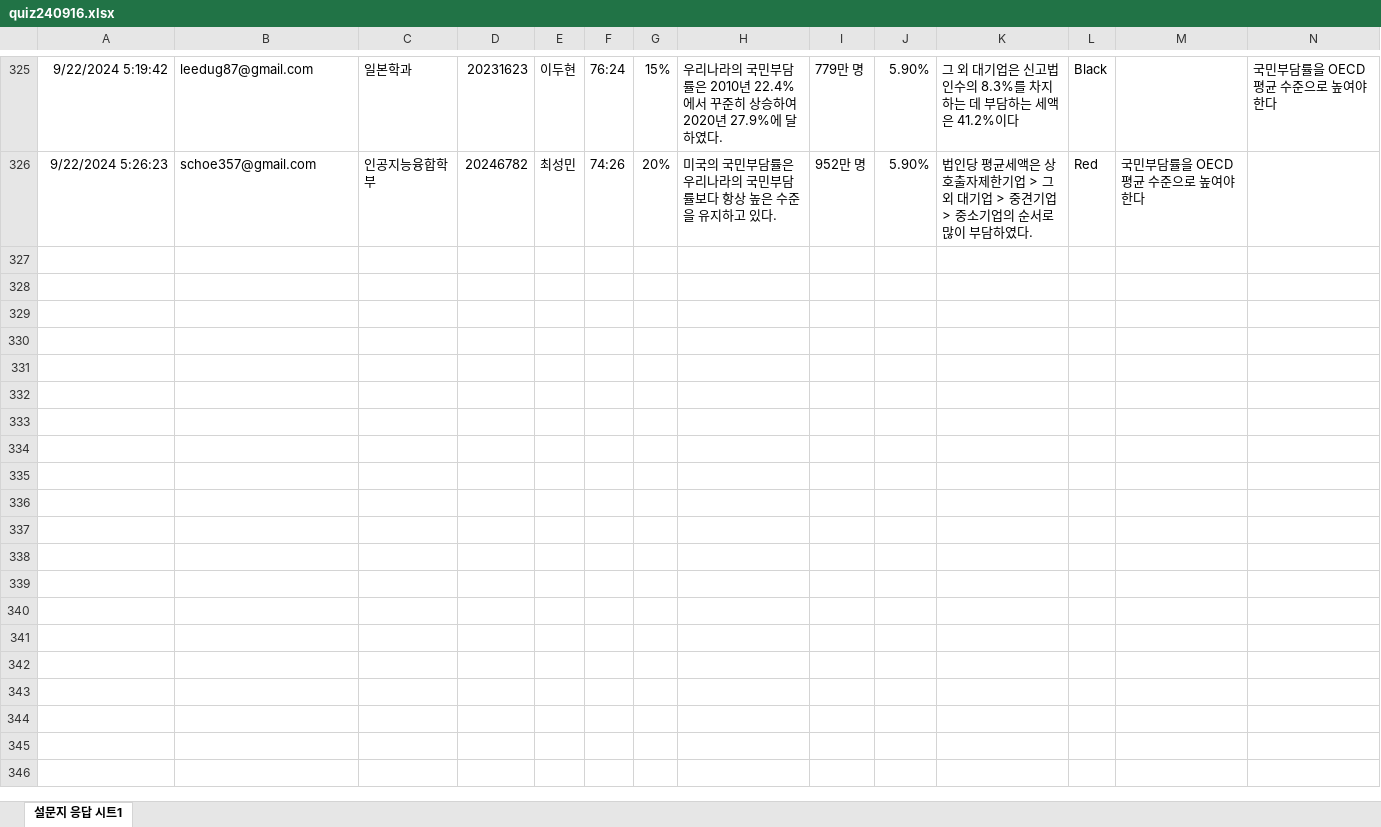
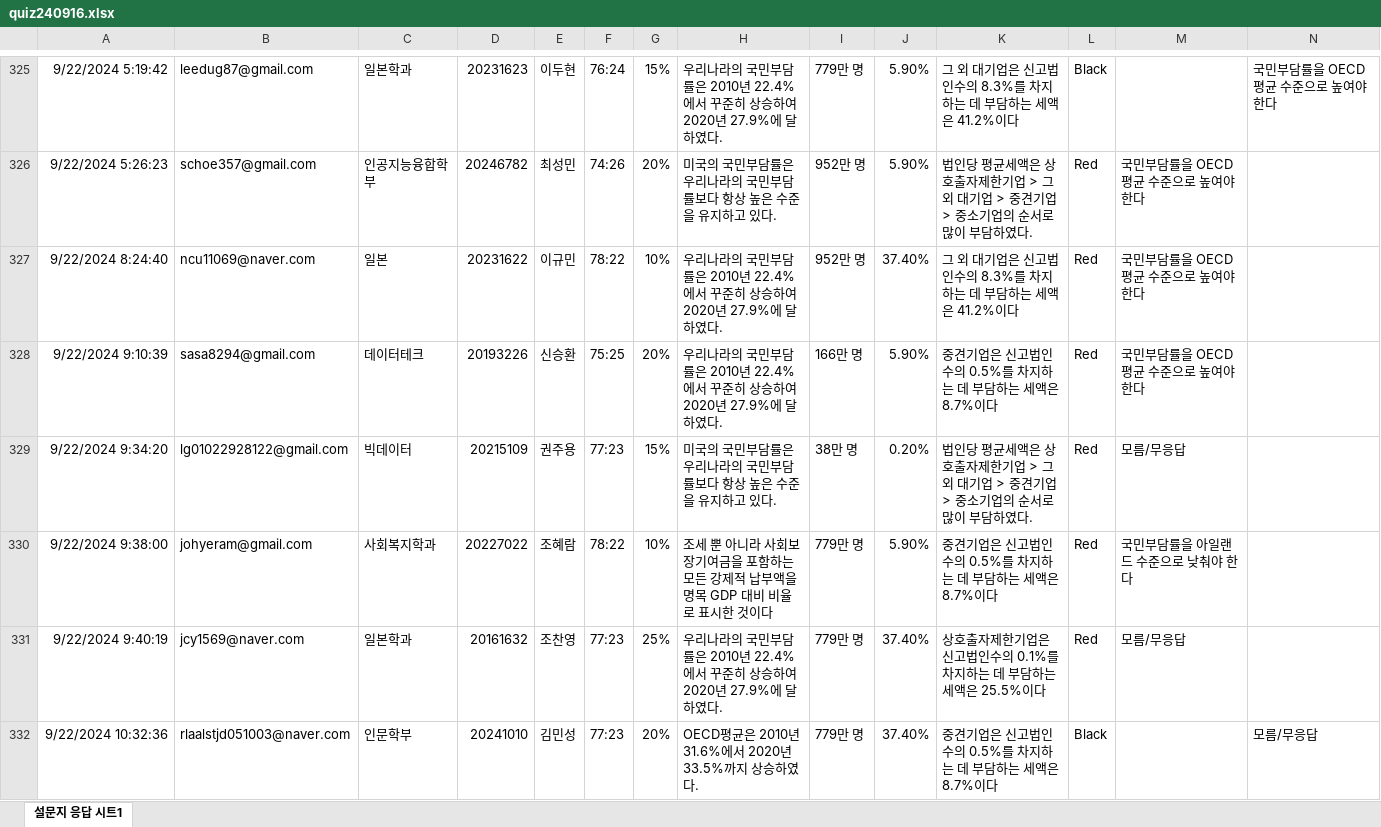
Before and after one commit to kwlee58/class202501, an Excel workbook: R/data/quiz240916.xlsx, sheet 설문지 응답 시트1, drawn as a sheet; only a part is shown, gaps mark what is left out; values as stored, in another font and other column widths than the file's, no borders; table styles not drawn; the diff covers the shown part only; the diff names each change by its address in the sheet, - before the commit and + after, or states it on an @@ line.

```diff
--- a/R/data/quiz240916.xlsx (sheet 설문지 응답 시트1)
+++ b/R/data/quiz240916.xlsx (sheet 설문지 응답 시트1)
+row 327: 9/22/2024 8:24:40 | ncu11069@naver.com | 일본 | 20231622 | 이규민 | 78:22 | 10% | 우리나라의 국민부담률은 2010년 22.4%에서 꾸준히 상승하여 2020년 27.9%에 달하였다. | 952만 명 | 37.40% | 그 외 대기업은 신고법인수의 8.3%를 차지하는 데 부담하는 세액은 41.2%이다 | Red | 국민부담률을 OECD 평균 수준으로 높여야 한다
+row 328: 9/22/2024 9:10:39 | sasa8294@gmail.com | 데이터테크 | 20193226 | 신승환 | 75:25 | 20% | 우리나라의 국민부담률은 2010년 22.4%에서 꾸준히 상승하여 2020년 27.9%에 달하였다. | 166만 명 | 5.90% | 중견기업은 신고법인수의 0.5%를 차지하는 데 부담하는 세액은 8.7%이다 | Red | 국민부담률을 OECD 평균 수준으로 높여야 한다
+row 329: 9/22/2024 9:34:20 | lg01022928122@gmail.com | 빅데이터 | 20215109 | 권주용 | 77:23 | 15% | 미국의 국민부담률은 우리나라의 국민부담률보다 항상 높은 수준을 유지하고 있다. | 38만 명 | 0.20% | 법인당 평균세액은 상호출자제한기업 > 그외 대기업 > 중견기업 > 중소기업의 순서로 많이 부담하였다. | Red | 모름/무응답
+row 330: 9/22/2024 9:38:00 | johyeram@gmail.com | 사회복지학과 | 20227022 | 조혜람 | 78:22 | 10% | 조세 뿐 아니라 사회보장기여금을 포함하는 모든 강제적 납부액을 명목 GDP 대비 비율로 표시한 것이다 | 779만 명 | 5.90% | 중견기업은 신고법인수의 0.5%를 차지하는 데 부담하는 세액은 8.7%이다 | Red | 국민부담률을 아일랜드 수준으로 낮춰야 한다
+row 331: 9/22/2024 9:40:19 | jcy1569@naver.com | 일본학과 | 20161632 | 조찬영 | 77:23 | 25% | 우리나라의 국민부담률은 2010년 22.4%에서 꾸준히 상승하여 2020년 27.9%에 달하였다. | 779만 명 | 37.40% | 상호출자제한기업은 신고법인수의 0.1%를 차지하는 데 부담하는 세액은 25.5%이다 | Red | 모름/무응답
+row 332: 9/22/2024 10:32:36 | rlaalstjd051003@naver.com | 인문학부 | 20241010 | 김민성 | 77:23 | 20% | OECD평균은 2010년 31.6%에서 2020년 33.5%까지 상승하였다. | 779만 명 | 37.40% | 중견기업은 신고법인수의 0.5%를 차지하는 데 부담하는 세액은 8.7%이다 | Black |  | 모름/무응답
```
Also changed, not shown: 5 added rows elsewhere in this sheet, R/data/quiz240909.xlsx, R/data/quiz240909_tmp.xlsx, 15 other files.
